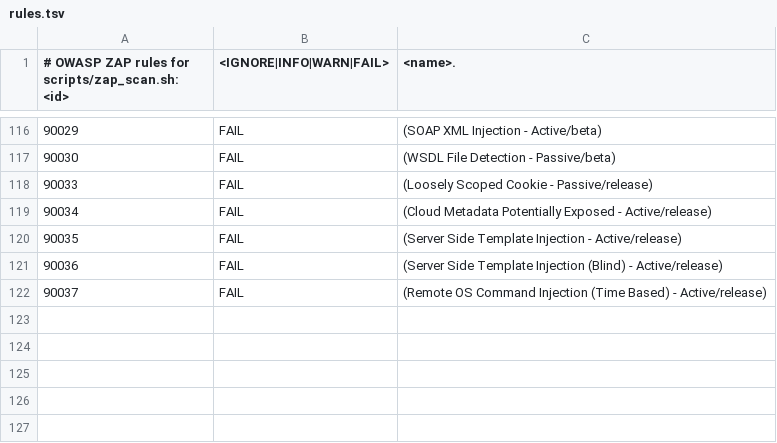
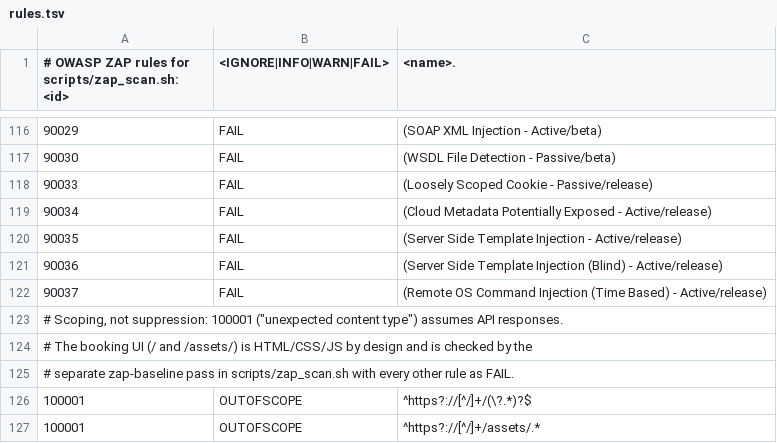
Before and after one commit to MundatiC/clinic-booking-system, a TSV file: .zap/rules.tsv, drawn as a sheet; only a part is shown, gaps mark what is left out.

Commit message:
ci(zap): scope rule 100001 to the API; prove the scan stayed authenticated
- 100001 OUTOFSCOPE for / and /assets/ (the UI, scanned by zap-baseline)
- new step fails the job if more than 5% of non-auth requests got 401,
  i.e. if the scan lost its bearer token
- CodeQL js/user-controlled-bypass alert #3 dismissed as a false positive
  with justification (rule keys on the word 'verify'; the real issue was
  fixed in the previous commit)

```diff
--- a/.zap/rules.tsv
+++ b/.zap/rules.tsv
@@ -122 +122,6 @@
 90037	FAIL	(Remote OS Command Injection (Time Based) - Active/release)
+# Scoping, not suppression: 100001 ("unexpected content type") assumes API responses.
+# The booking UI (/ and /assets/) is HTML/CSS/JS by design and is checked by the
+# separate zap-baseline pass in scripts/zap_scan.sh with every other rule as FAIL.
+100001	OUTOFSCOPE	^https?://[^/]+/(\?.*)?$
+100001	OUTOFSCOPE	^https?://[^/]+/assets/.*
```
Also changed, not shown: 1 other file.
